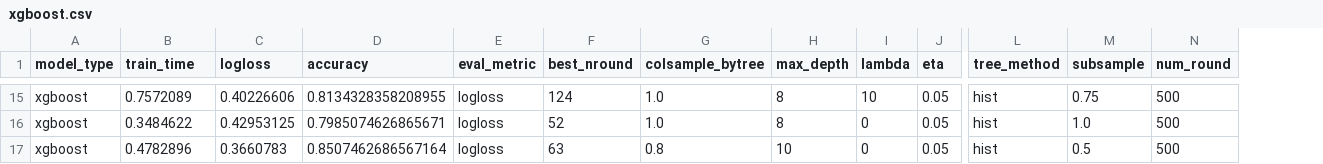
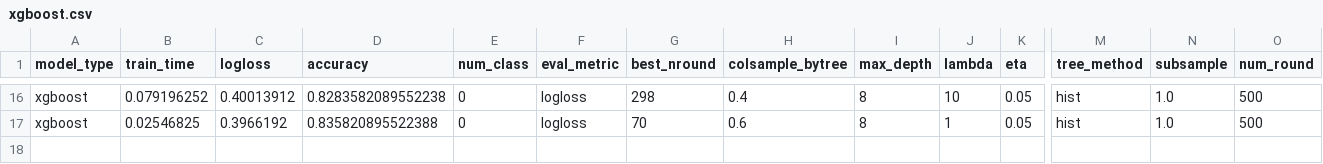
Before and after one commit to Evovest/MLBenchmarks.jl, a CSV file: results/titanic/xgboost.csv, drawn as a sheet; only a part is shown, gaps mark what is left out; removed rows and columns are numbered as before the commit, all else as after; rows hold the shown columns only; the diff covers the shown part only; the diff names each change by its address in the sheet, - before the commit and + after, or states it on an @@ line.

```diff
--- a/results/titanic/xgboost.csv
+++ b/results/titanic/xgboost.csv
+column E (num_class), rows 16-17: 0 | 0
-B16 (train_time): 0.7572089
+B16 (train_time): 0.079196252
-C16 (logloss): 0.40226606
+C16 (logloss): 0.40013912
-D16 (accuracy): 0.8134328358208955
+D16 (accuracy): 0.8283582089552238
-G16 (best_nround): 124
+G16 (best_nround): 298
-H16 (colsample_bytree): 1.0
+H16 (colsample_bytree): 0.4
-N16 (subsample): 0.75
+N16 (subsample): 1.0
-B17 (train_time): 0.3484622
+B17 (train_time): 0.02546825
-C17 (logloss): 0.42953125
+C17 (logloss): 0.3966192
-D17 (accuracy): 0.7985074626865671
+D17 (accuracy): 0.835820895522388
-G17 (best_nround): 52
+G17 (best_nround): 70
-H17 (colsample_bytree): 1.0
+H17 (colsample_bytree): 0.6
-J17 (lambda): 0
+J17 (lambda): 1
-row 17: xgboost | 0.4782896 | 0.3660783 | 0.8507462686567164 | logloss | 63 | 0.8 | 10 | 0 | 0.05 | hist | 0.5 | 500
```
Also changed, not shown: 4 added rows, 3 removed rows and 52 edited cells elsewhere in this file, results/boston/evotrees.csv, results/boston/xgboost.csv, 20 other files.
